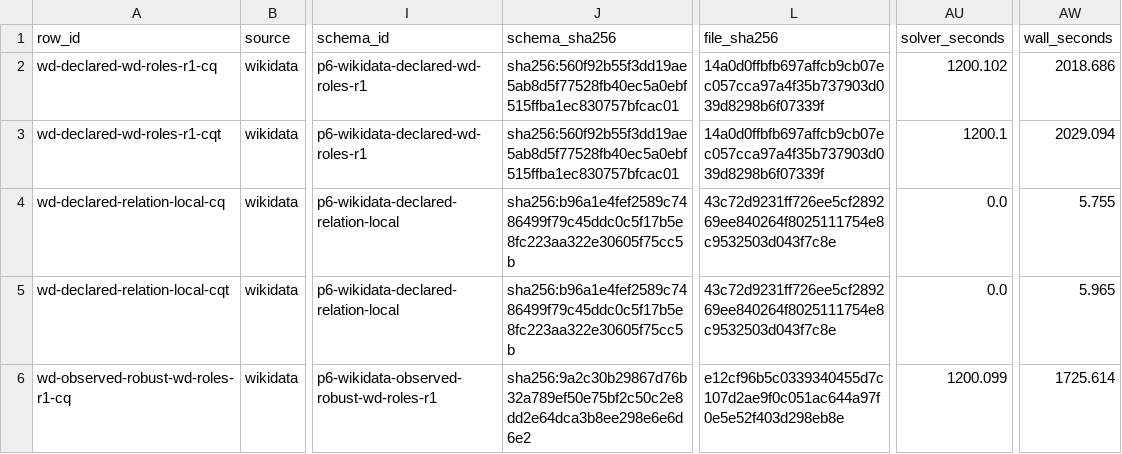
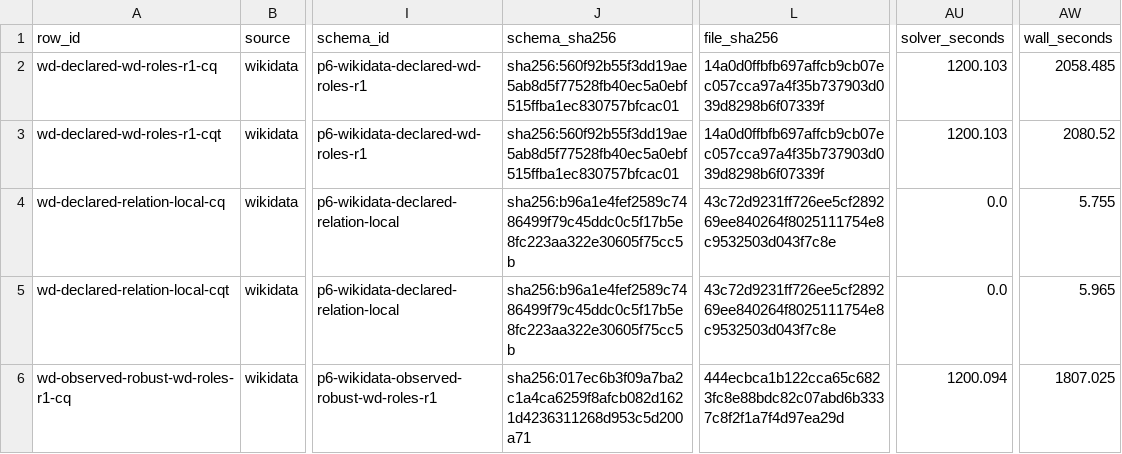
Before and after one commit to pluton74mac/knowledge-Hyper-Graphs-, a CSV file: projects/p6-schema-width/results/survey.csv, drawn as a sheet; only a part is shown, gaps mark what is left out; the diff covers the shown part only; the diff names each change by its address in the sheet, - before the commit and + after, or states it on an @@ line.

```diff
--- a/projects/p6-schema-width/results/survey.csv
+++ b/projects/p6-schema-width/results/survey.csv
-AU2 (solver_seconds): 1200.102
+AU2 (solver_seconds): 1200.103
-AW2 (wall_seconds): 2018.686
+AW2 (wall_seconds): 2058.485
-AU3 (solver_seconds): 1200.1
+AU3 (solver_seconds): 1200.103
-AW3 (wall_seconds): 2029.094
+AW3 (wall_seconds): 2080.52
-J6 (schema_sha256): sha256:9a2c30b29867d76b32a789ef50e75bf2c50c2e8dd2e64dca3b8ee298e6e6d6e2
+J6 (schema_sha256): sha256:017ec6b3f09a7ba2c1a4ca6259f8afcb082d1621d4236311268d953c5d200a71
-L6 (file_sha256): e12cf96b5c0339340455d7c107d2ae9f0c051ac644a97f0e5e52f403d298eb8e
+L6 (file_sha256): 444ecbca1b122cca65c6823fc8e88bdc82c07abd6b3337c8f2f1a7f4d97ea29d
-AU6 (solver_seconds): 1200.099
+AU6 (solver_seconds): 1200.094
-AW6 (wall_seconds): 1725.614
+AW6 (wall_seconds): 1807.025
```
Also changed, not shown: 23 edited cells elsewhere in this file, projects/p6-schema-width/results/figure-data.csv, 22 other files.
